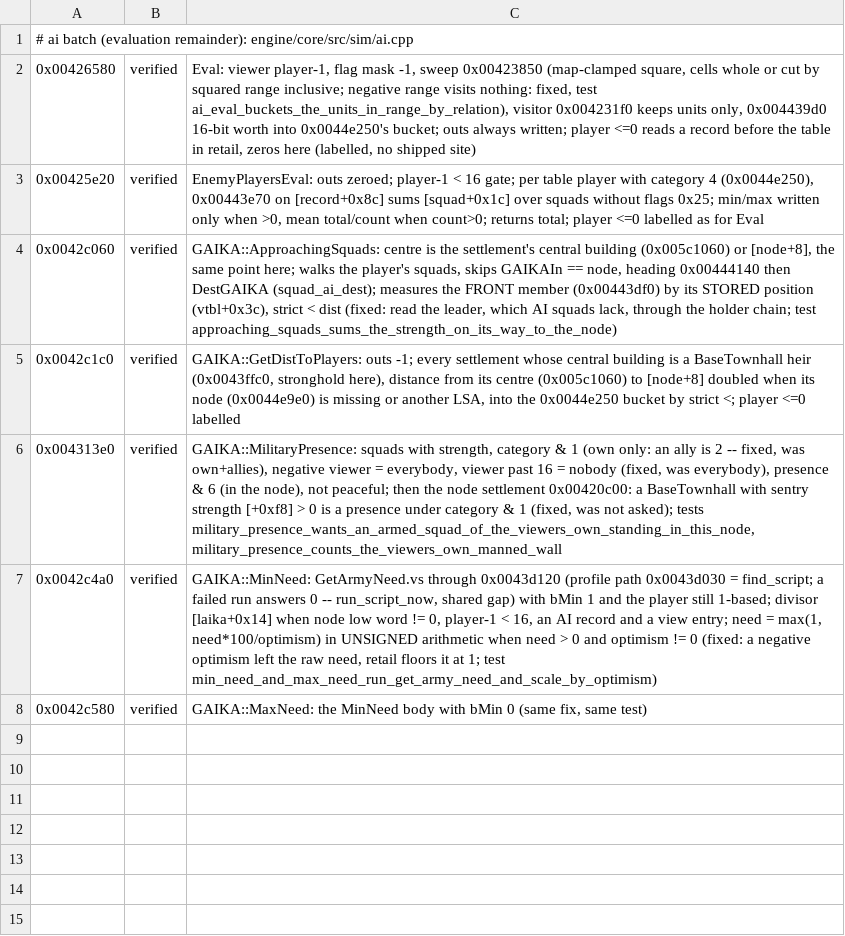
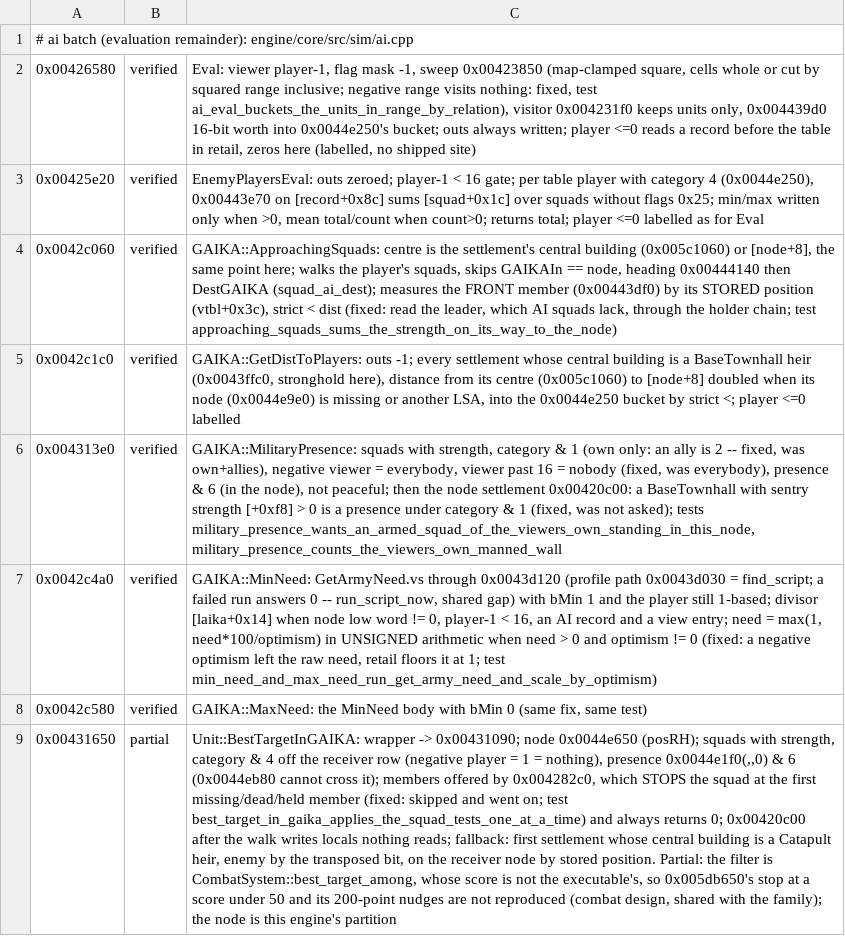
Before and after one commit to alesdi/imperivm-reforged, a TSV file: docs/audit/status/ai-eval.tsv, drawn as a sheet; the diff names each change by its address in the sheet, - before the commit and + after, or states it on an @@ line.

```diff
--- a/docs/audit/status/ai-eval.tsv
+++ b/docs/audit/status/ai-eval.tsv
+row 9: 0x00431650 | partial | Unit::BestTargetInGAIKA: wrapper -> 0x00431090; node 0x0044e650 (posRH); squads with strength, category & 4 off the receiver row (negative player = 1 = nothing), presence 0x0044e1f0(,,0) & 6 (0x0044eb80 cannot cross it); members offered by 0x004282c0, which STOPS the squad at the first missing/dead/held member (fixed: skipped and went on; test best_target_in_gaika_applies_the_squad_tests_one_at_a_time) and always returns 0; 0x00420c00 after the walk writes locals nothing reads; fallback: first settlement whose central building is a Catapult heir, enemy by the transposed bit, on the receiver node by stored position. Partial: the filter is CombatSystem::best_target_among, whose score is not the executable's, so 0x005db650's stop at a score under 50 and its 200-point nudges are not reproduced (combat design, shared with the family); the node is this engine's partition
```
Also changed, not shown: 2 other files.
